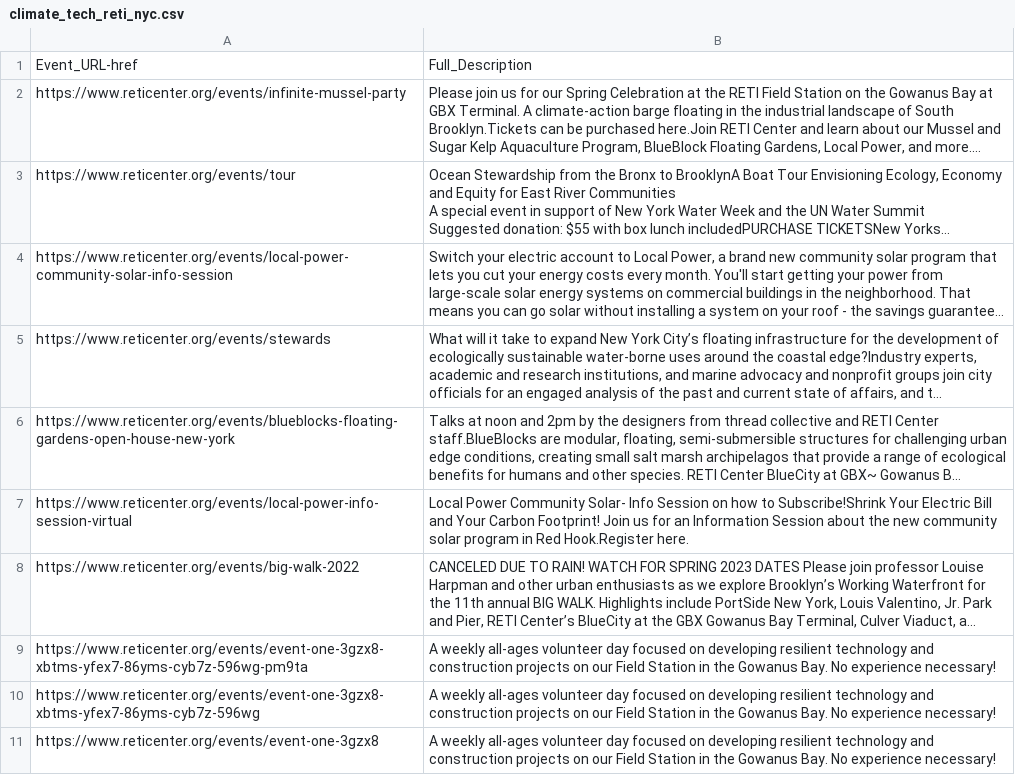
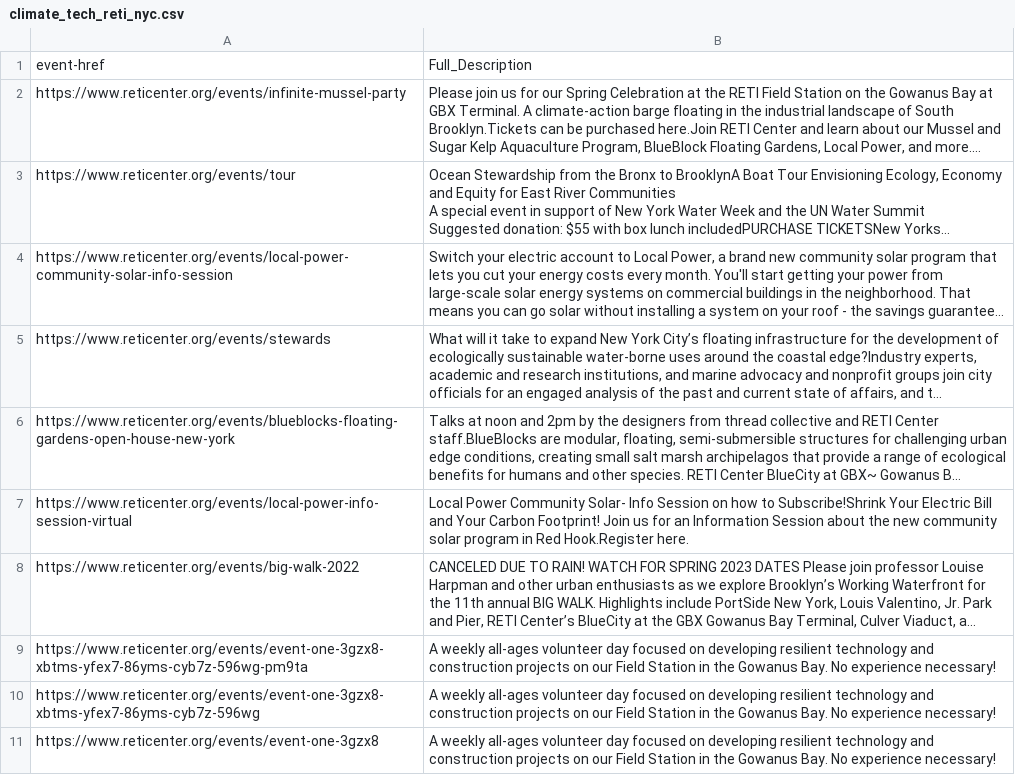
Before and after one commit to Raiidahmed/Event-Extractor-With-GUI, a CSV file: CSV URL Data/nyc/climate_tech_reti_nyc.csv, drawn as a sheet; long unchanged cells end in …; the diff names each change by its address in the sheet, - before the commit and + after, or states it on an @@ line.

```diff
--- a/CSV URL Data/nyc/climate_tech_reti_nyc.csv
+++ b/CSV URL Data/nyc/climate_tech_reti_nyc.csv
-A1: Event_URL-href
+A1: event-href
```
Also changed, not shown: CSV URL Data/nyc/climate_tech_waterfront_nyc.csv, 33 other files.
